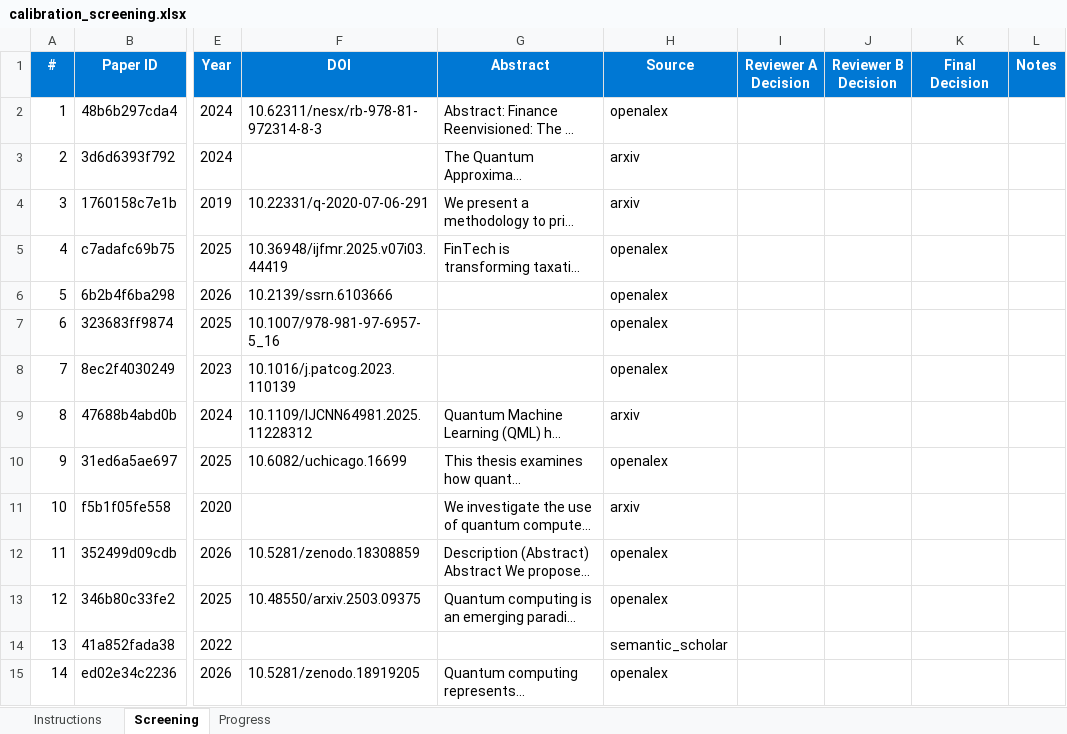
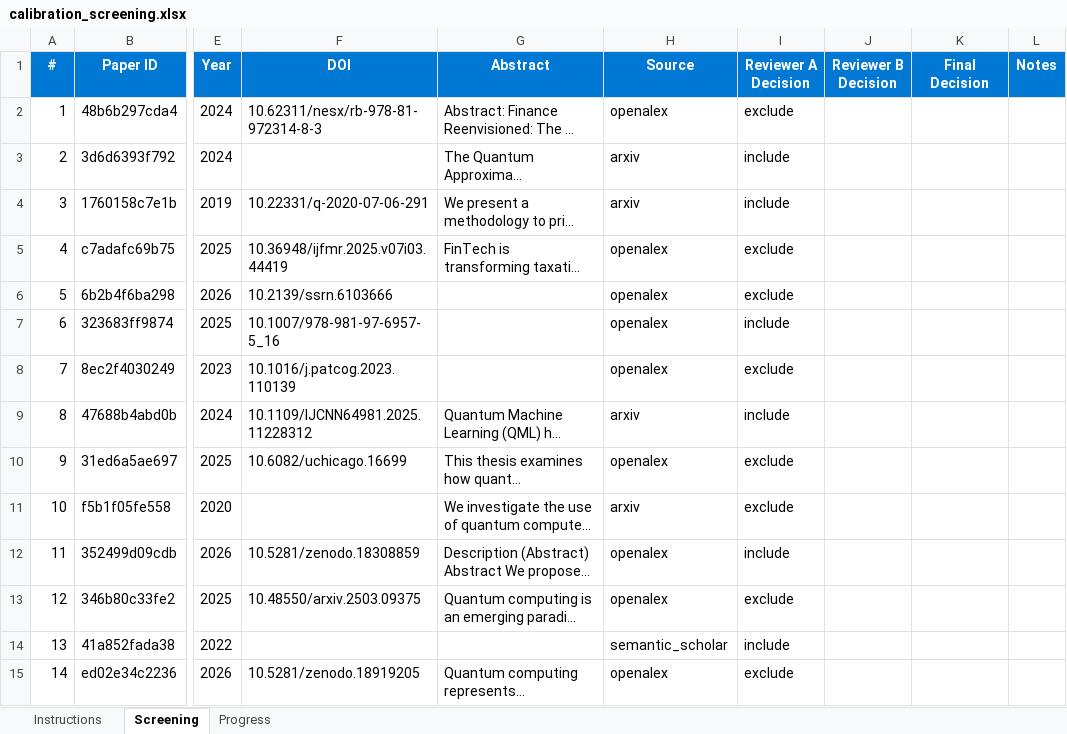
Before and after one commit to vallahrich/quantum-finance-slr, an Excel workbook: 05_screening/calibration_screening.xlsx, sheet Screening, drawn as a sheet; only a part is shown, gaps mark what is left out; long unchanged cells end in …; values as stored, in another font and other column widths than the file's, no borders; conditional formats not drawn; the diff covers the shown part only; the diff names each change by its address in the sheet, - before the commit and + after, or states it on an @@ line.

Commit message:
excel update

```diff
--- a/05_screening/calibration_screening.xlsx (sheet Screening)
+++ b/05_screening/calibration_screening.xlsx (sheet Screening)
-I2 (Reviewer A Decision): (empty)
+I2 (Reviewer A Decision): exclude
-I3:I4 (Reviewer A Decision): (empty)
+I3:I4 (Reviewer A Decision): include
-I5:I6 (Reviewer A Decision): (empty)
+I5:I6 (Reviewer A Decision): exclude
-I7 (Reviewer A Decision): (empty)
+I7 (Reviewer A Decision): include
-I8 (Reviewer A Decision): (empty)
+I8 (Reviewer A Decision): exclude
-I9 (Reviewer A Decision): (empty)
+I9 (Reviewer A Decision): include
-I10:I11 (Reviewer A Decision): (empty)
+I10:I11 (Reviewer A Decision): exclude
-I12 (Reviewer A Decision): (empty)
+I12 (Reviewer A Decision): include
-I13 (Reviewer A Decision): (empty)
+I13 (Reviewer A Decision): exclude
-I14 (Reviewer A Decision): (empty)
+I14 (Reviewer A Decision): include
-I15 (Reviewer A Decision): (empty)
+I15 (Reviewer A Decision): exclude
```
Also changed, not shown: 32 edited cells elsewhere in this sheet, sheet Progress.
